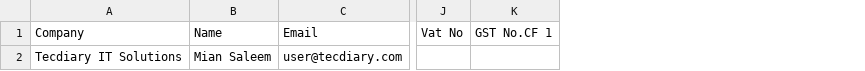
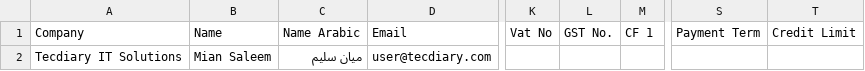
Before and after one commit to aatifbangash/avenzur, a CSV file: assets/csv/sample.csv, drawn as a sheet; only a part is shown, gaps mark what is left out; removed rows and columns are numbered as before the commit, all else as after; the diff names each change by its address in the sheet, - before the commit and + after, or states it on an @@ line.

Commit message:
Sample supplier and Customer Files Changes

```diff
--- a/assets/csv/sample.csv
+++ b/assets/csv/sample.csv
+column C (Name Arabic), row 2: ميان سليم
-column K (GST No.CF 1), empty
+column L (GST No.), empty
+column M (CF 1), empty
+column S (Payment Term), empty
+column T (Credit Limit), empty
```
Also changed, not shown: assets/csv/sample_supplier.csv.
